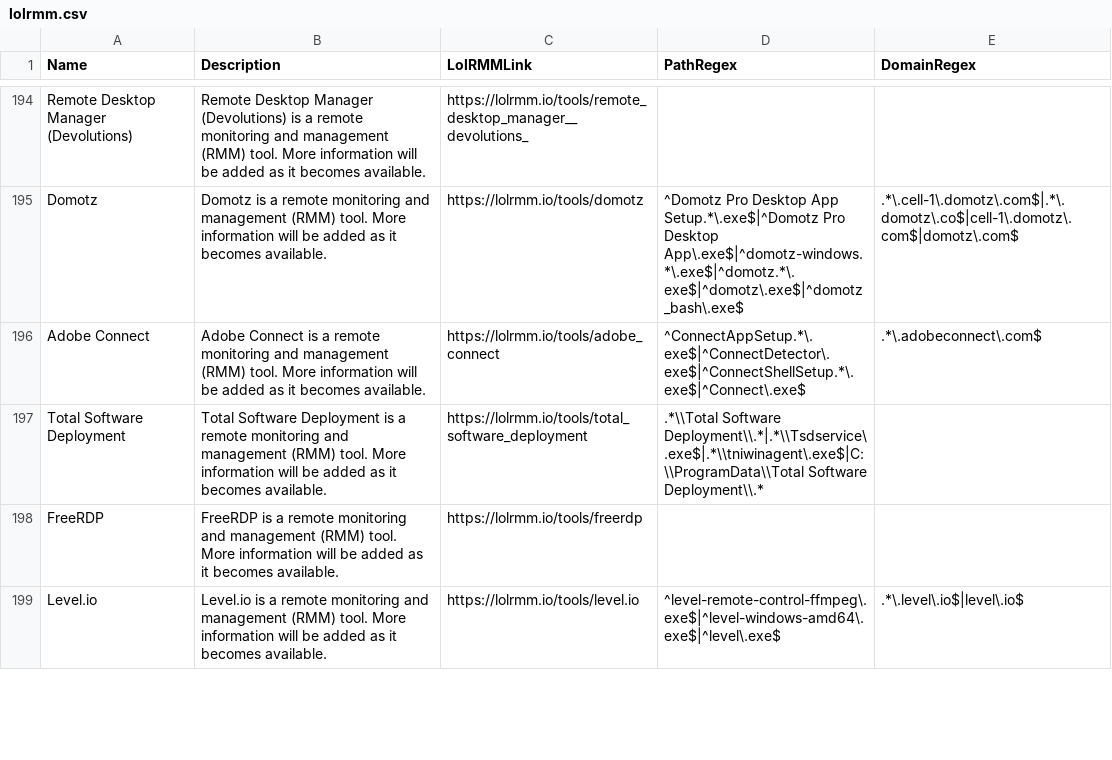
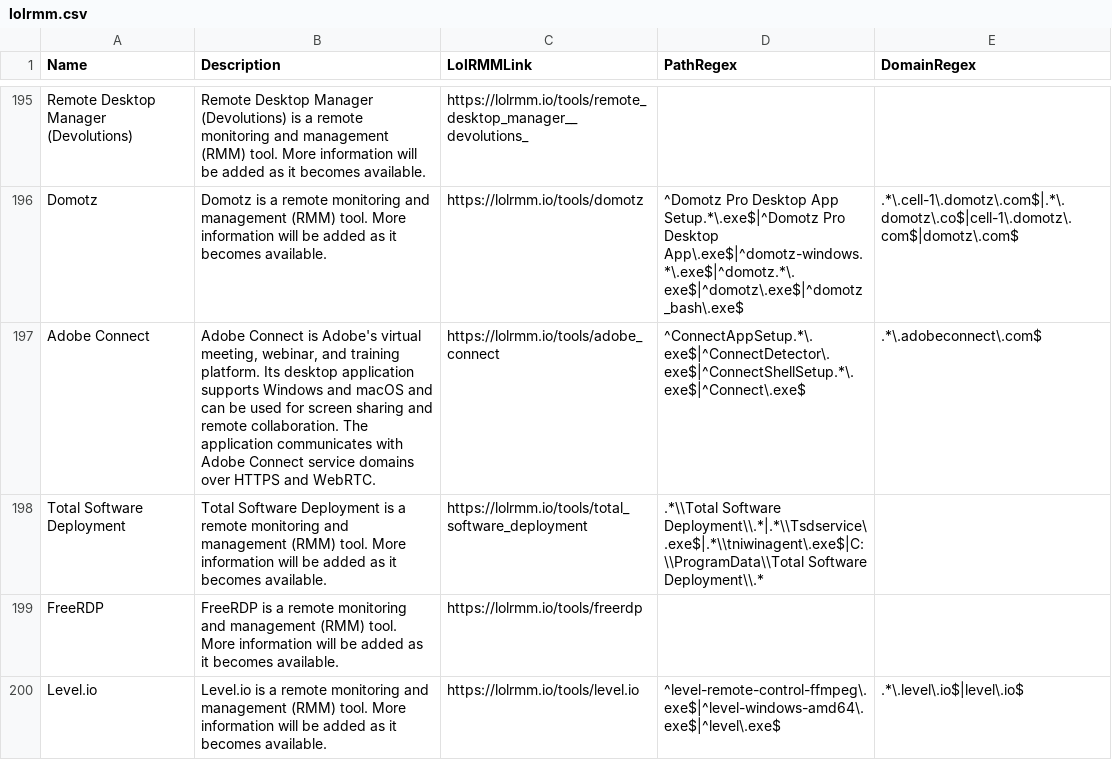
Before and after one commit to Ununp3ntium115/Custom-Yara-Rules, a CSV file: detection-data/lolrmm.csv, drawn as a sheet; only a part is shown, gaps mark what is left out; the diff covers the shown part only.

```diff
--- a/detection-data/lolrmm.csv
+++ b/detection-data/lolrmm.csv
@@ -246,3 +248,4 @@ Remote Desktop Manager (Devolutions),Remote Desktop Manager (Devolutions) is a r
 Domotz,Domotz is a remote monitoring and management (RMM) tool. More information will be added as it becomes available.,https://lolrmm.io/tools/domotz,^Domotz Pro Desktop App Setup.*\.exe$|^Domotz Pro Desktop App\.exe$|^domotz-windows.*\.exe$|^domotz.*\.exe$|^domotz\.exe$|^domotz_bash\.exe$,.*\.cell-1\.domotz\.com$|.*\.domotz\.co$|cell-1\.domotz\.com$|domotz\.com$
-Adobe Connect,Adobe Connect is a remote monitoring and management (RMM) tool. More information will be added as it becomes available.,https://lolrmm.io/tools/adobe_connect,^ConnectAppSetup.*\.exe$|^ConnectDetector\.exe$|^ConnectShellSetup.*\.exe$|^Connect\.exe$,.*\.adobeconnect\.com$
+Adobe Connect,"Adobe Connect is Adobe's virtual meeting, webinar, and training platform. Its desktop application supports Windows and macOS and can be used for screen sharing and remote collaboration. The application communicates with Adobe Connect service domains over HTTPS and WebRTC.
+",https://lolrmm.io/tools/adobe_connect,^ConnectAppSetup.*\.exe$|^ConnectDetector\.exe$|^ConnectShellSetup.*\.exe$|^Connect\.exe$,.*\.adobeconnect\.com$
 Total Software Deployment,Total Software Deployment is a remote monitoring and management (RMM) tool. More information will be added as it becomes available.,https://lolrmm.io/tools/total_software_deployment,.*\\Total Software Deployment\\.*|.*\\Tsdservice\.exe$|.*\\tniwinagent\.exe$|C:\\ProgramData\\Total Software Deployment\\.*,
```
Also changed, not shown: 2 added rows and 7 edited cells elsewhere in this file, detection-data/MFT.csv, detection-data/MFT_RMM_Coverage.csv, 27 other files.
